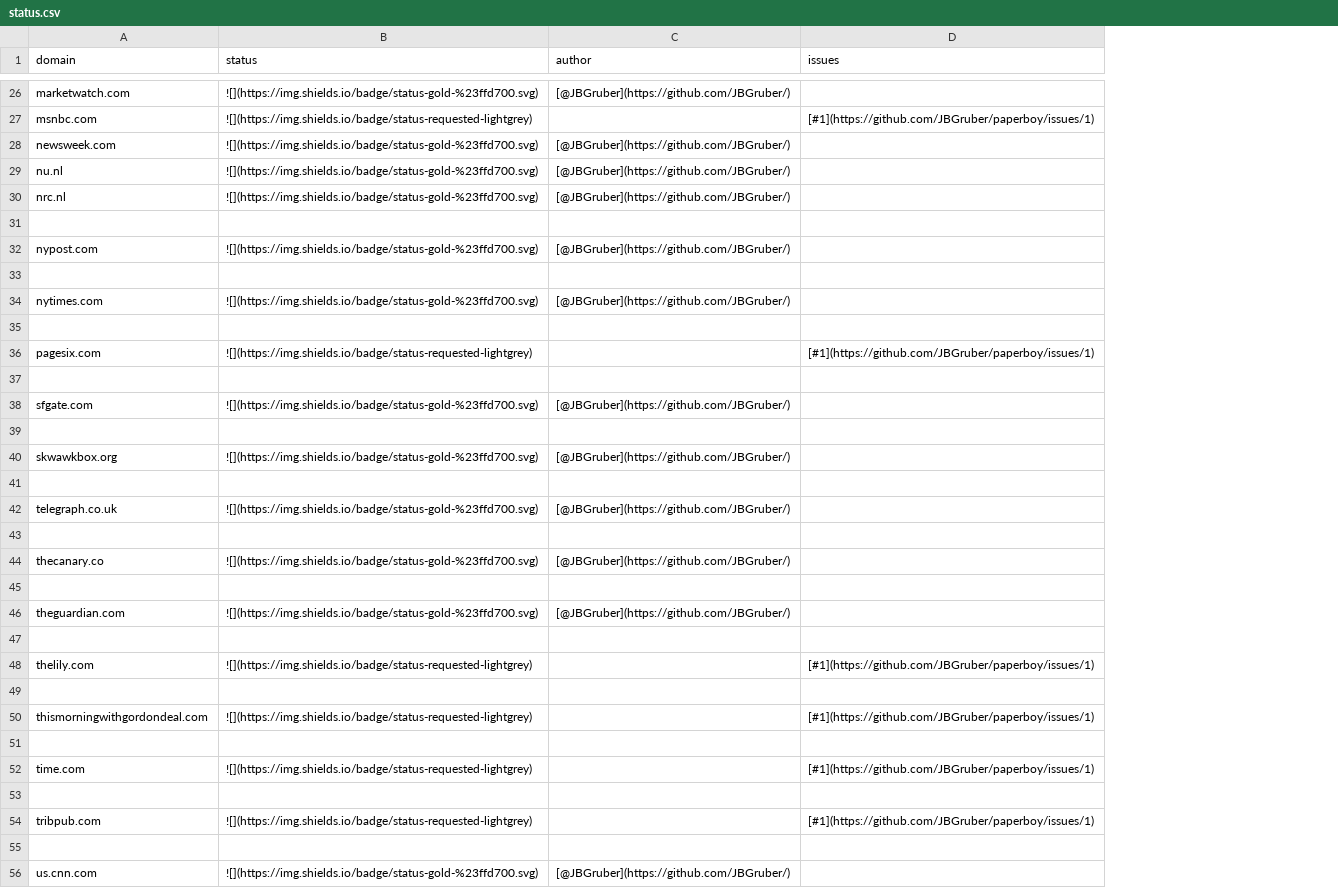
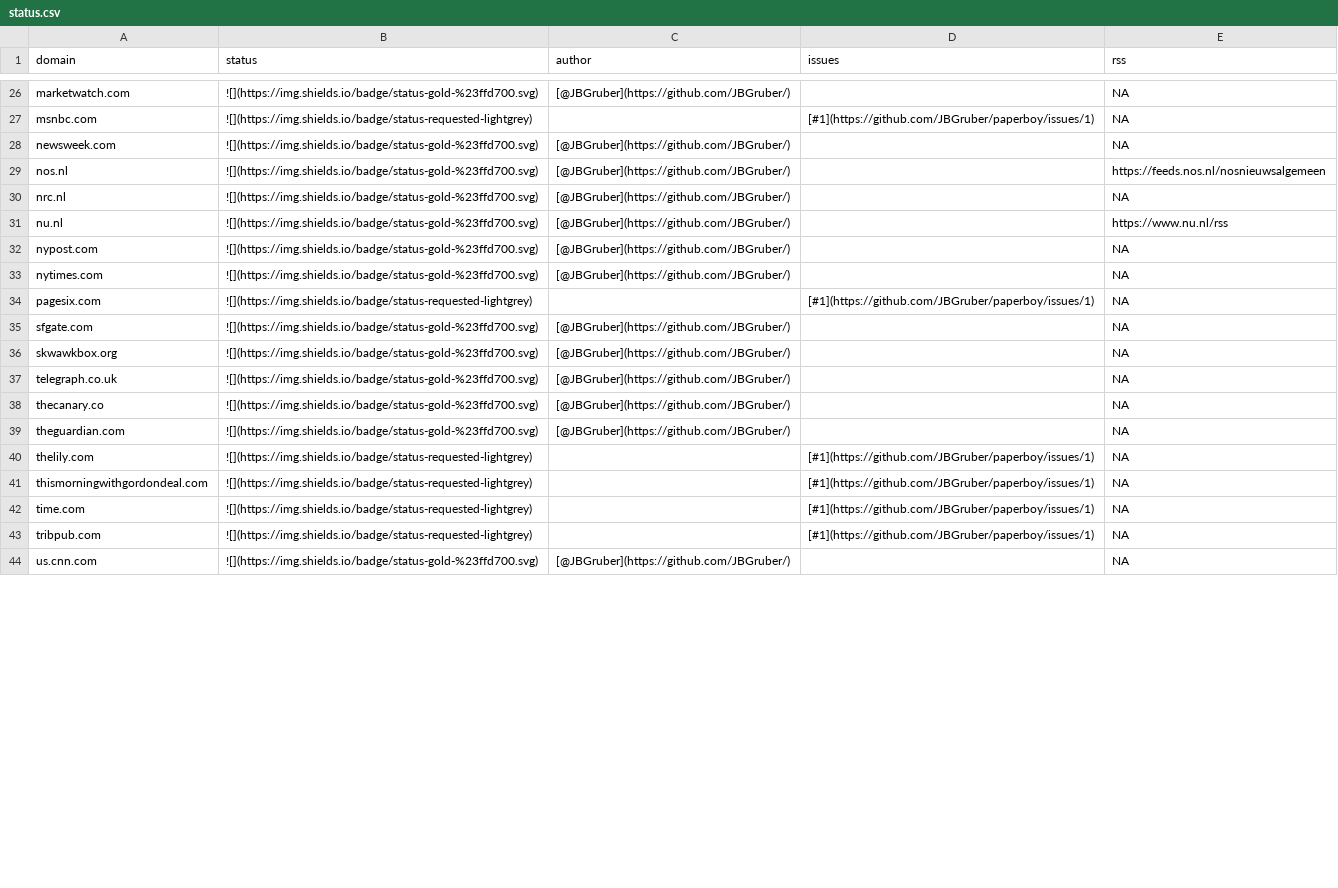
Before and after one commit to JBGruber/paperboy, a CSV file: inst/status.csv, drawn as a sheet; only a part is shown, gaps mark what is left out; removed rows and columns are numbered as before the commit, all else as after; the diff covers the shown part only; the diff names each change by its address in the sheet, - before the commit and + after, or states it on an @@ line.

```diff
--- a/inst/status.csv
+++ b/inst/status.csv
+column E (rss), rows 26-28: all NA; rows 31-44: https://www.nu.nl/rss | NA | NA | NA | NA | NA | NA | NA | NA | NA | NA | NA | NA | NA
+row 29: nos.nl | ![](https://img.shields.io/badge/status-gold-%23ffd700.svg) | [@JBGruber](https://github.com/JBGruber/) |  | https://feeds.nos.nl/nosnieuwsalgemeen
-row 31: (empty)
-row 33: (empty)
-row 35: (empty)
-row 37: (empty)
-row 39: (empty)
-row 41: (empty)
-row 43: (empty)
-row 45: (empty)
-row 47: (empty)
-row 49: (empty)
-row 51: (empty)
-row 53: (empty)
-row 55: (empty)
```
Also changed, not shown: 3 removed rows elsewhere in this file, 2 other files.
